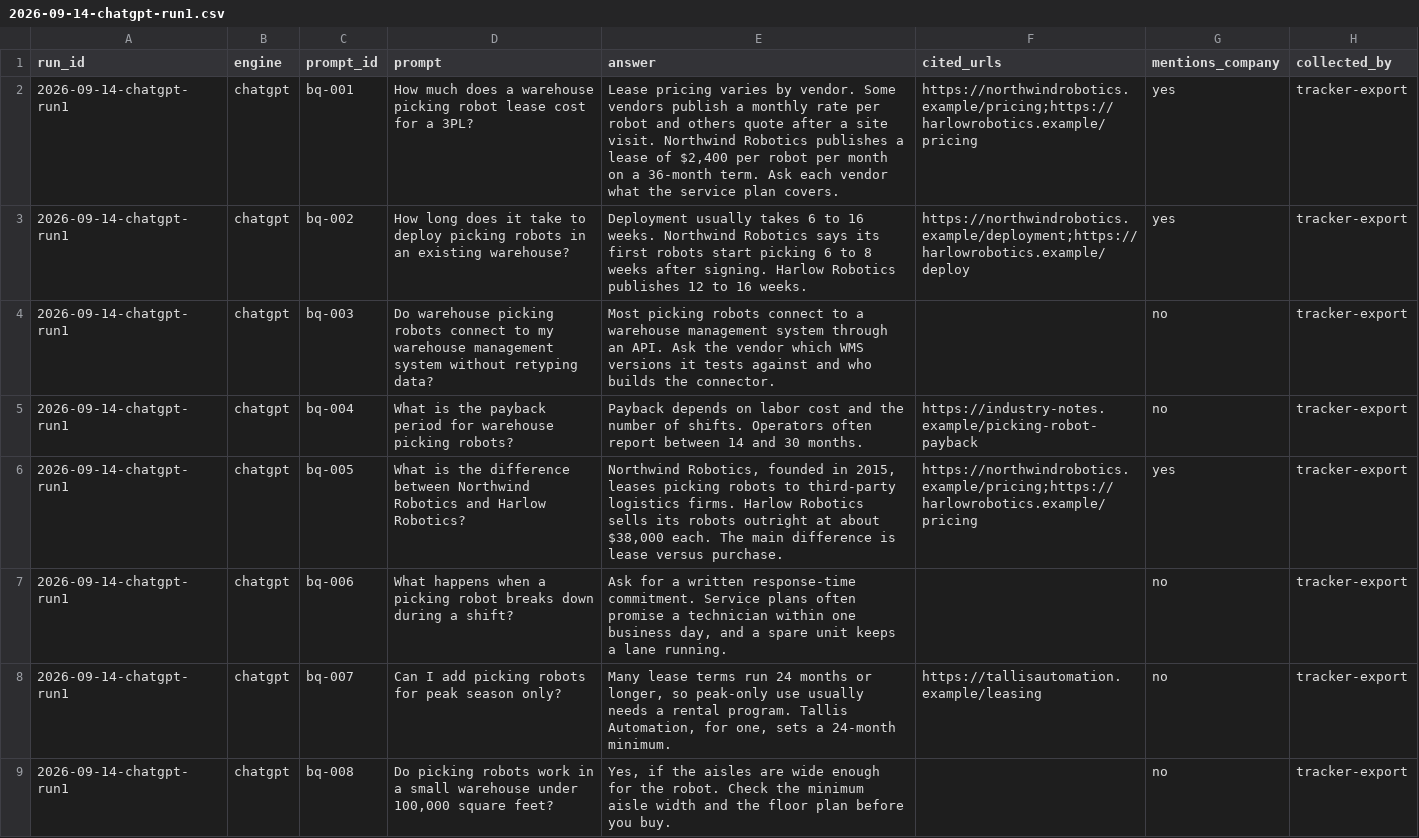
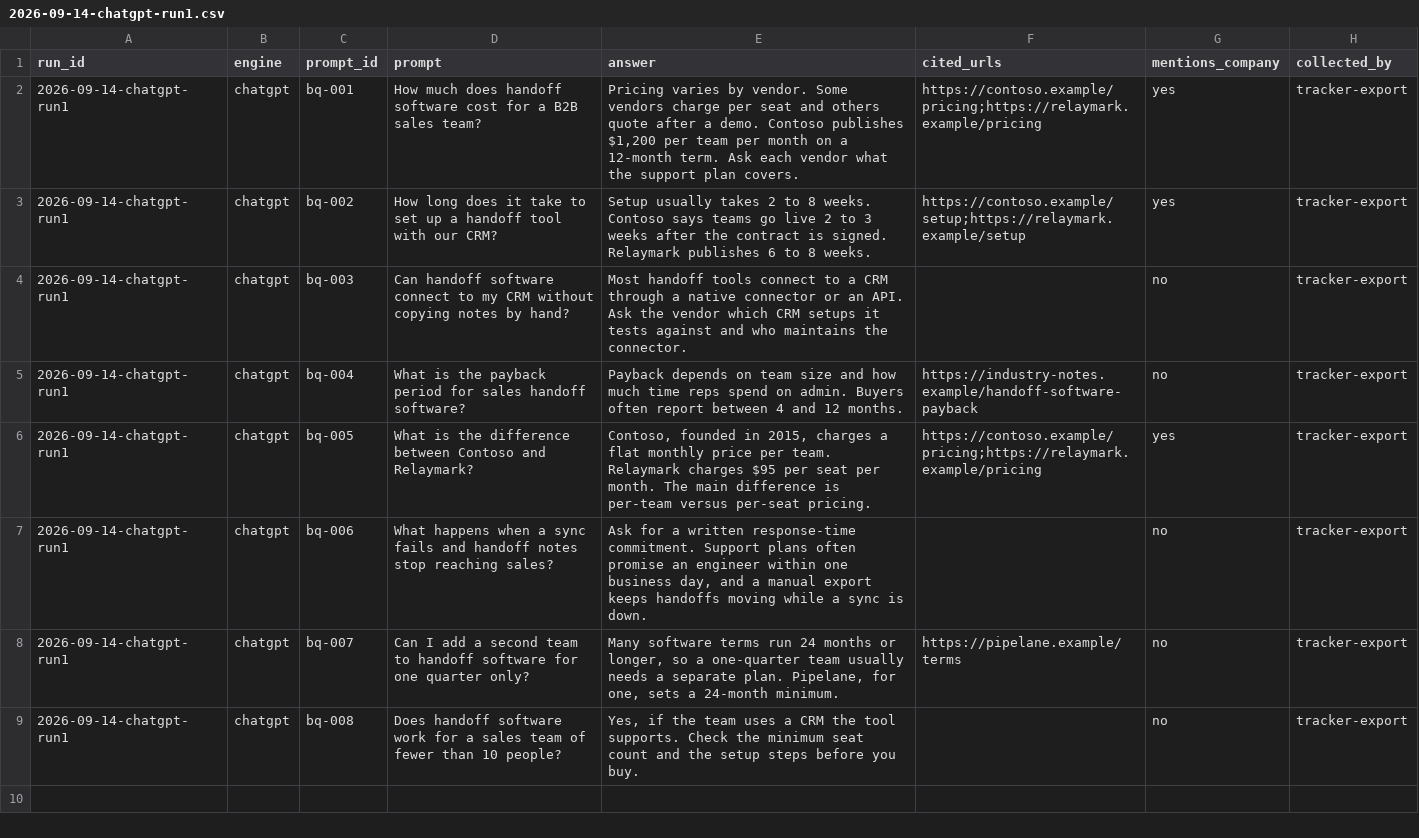
Before and after one commit to jnkliberty/gtm-brain, a CSV file: brain/search/panel-runs/2026-09-14-chatgpt-run1.csv, drawn as a sheet.

```diff
--- a/brain/search/panel-runs/2026-09-14-chatgpt-run1.csv
+++ b/brain/search/panel-runs/2026-09-14-chatgpt-run1.csv
@@ -1,9 +1,9 @@
 run_id,engine,prompt_id,prompt,answer,cited_urls,mentions_company,collected_by
-2026-09-14-chatgpt-run1,chatgpt,bq-001,How much does a warehouse picking robot lease cost for a 3PL?,"Lease pricing varies by vendor. Some vendors publish a monthly rate per robot and others quote after a site visit. Northwind Robotics publishes a lease of $2,400 per robot per month on a 36-month term. Ask each vendor what the service plan covers.",https://northwindrobotics.example/pricing;https://harlowrobotics.example/pricing,yes,tracker-export
-2026-09-14-chatgpt-run1,chatgpt,bq-002,How long does it take to deploy picking robots in an existing warehouse?,"Deployment usually takes 6 to 16 weeks. Northwind Robotics says its first robots start picking 6 to 8 weeks after signing. Harlow Robotics publishes 12 to 16 weeks.",https://northwindrobotics.example/deployment;https://harlowrobotics.example/deploy,yes,tracker-export
-2026-09-14-chatgpt-run1,chatgpt,bq-003,Do warehouse picking robots connect to my warehouse management system without retyping data?,"Most picking robots connect to a warehouse management system through an API. Ask the vendor which WMS versions it tests against and who builds the connector.",,no,tracker-export
-2026-09-14-chatgpt-run1,chatgpt,bq-004,What is the payback period for warehouse picking robots?,"Payback depends on labor cost and the number of shifts. Operators often report between 14 and 30 months.",https://industry-notes.example/picking-robot-payback,no,tracker-export
-2026-09-14-chatgpt-run1,chatgpt,bq-005,What is the difference between Northwind Robotics and Harlow Robotics?,"Northwind Robotics, founded in 2015, leases picking robots to third-party logistics firms. Harlow Robotics sells its robots outright at about $38,000 each. The main difference is lease versus purchase.",https://northwindrobotics.example/pricing;https://harlowrobotics.example/pricing,yes,tracker-export
-2026-09-14-chatgpt-run1,chatgpt,bq-006,What happens when a picking robot breaks down during a shift?,"Ask for a written response-time commitment. Service plans often promise a technician within one business day, and a spare unit keeps a lane running.",,no,tracker-export
-2026-09-14-chatgpt-run1,chatgpt,bq-007,Can I add picking robots for peak season only?,"Many lease terms run 24 months or longer, so peak-only use usually needs a rental program. Tallis Automation, for one, sets a 24-month minimum.",https://tallisautomation.example/leasing,no,tracker-export
-2026-09-14-chatgpt-run1,chatgpt,bq-008,"Do picking robots work in a small warehouse under 100,000 square feet?","Yes, if the aisles are wide enough for the robot. Check the minimum aisle width and the floor plan before you buy.",,no,tracker-export
+2026-09-14-chatgpt-run1,chatgpt,bq-001,How much does handoff software cost for a B2B sales team?,"Pricing varies by vendor. Some vendors charge per seat and others quote after a demo. Contoso publishes $1,200 per team per month on a 12-month term. Ask each vendor what the support plan covers.",https://contoso.example/pricing;https://relaymark.example/pricing,yes,tracker-export
+2026-09-14-chatgpt-run1,chatgpt,bq-002,How long does it take to set up a handoff tool with our CRM?,"Setup usually takes 2 to 8 weeks. Contoso says teams go live 2 to 3 weeks after the contract is signed. Relaymark publishes 6 to 8 weeks.",https://contoso.example/setup;https://relaymark.example/setup,yes,tracker-export
+2026-09-14-chatgpt-run1,chatgpt,bq-003,Can handoff software connect to my CRM without copying notes by hand?,"Most handoff tools connect to a CRM through a native connector or an API. Ask the vendor which CRM setups it tests against and who maintains the connector.",,no,tracker-export
+2026-09-14-chatgpt-run1,chatgpt,bq-004,What is the payback period for sales handoff software?,"Payback depends on team size and how much time reps spend on admin. Buyers often report between 4 and 12 months.",https://industry-notes.example/handoff-software-payback,no,tracker-export
+2026-09-14-chatgpt-run1,chatgpt,bq-005,What is the difference between Contoso and Relaymark?,"Contoso, founded in 2015, charges a flat monthly price per team. Relaymark charges $95 per seat per month. The main difference is per-team versus per-seat pricing.",https://contoso.example/pricing;https://relaymark.example/pricing,yes,tracker-export
+2026-09-14-chatgpt-run1,chatgpt,bq-006,What happens when a sync fails and handoff notes stop reaching sales?,"Ask for a written response-time commitment. Support plans often promise an engineer within one business day, and a manual export keeps handoffs moving while a sync is down.",,no,tracker-export
+2026-09-14-chatgpt-run1,chatgpt,bq-007,Can I add a second team to handoff software for one quarter only?,"Many software terms run 24 months or longer, so a one-quarter team usually needs a separate plan. Pipelane, for one, sets a 24-month minimum.",https://pipelane.example/terms,no,tracker-export
+2026-09-14-chatgpt-run1,chatgpt,bq-008,Does handoff software work for a sales team of fewer than 10 people?,"Yes, if the team uses a CRM the tool supports. Check the minimum seat count and the setup steps before you buy.",,no,tracker-export
```
Also changed, not shown: brain/search/analytics-export.csv, brain/search/deals-export.csv, 47 other files.
